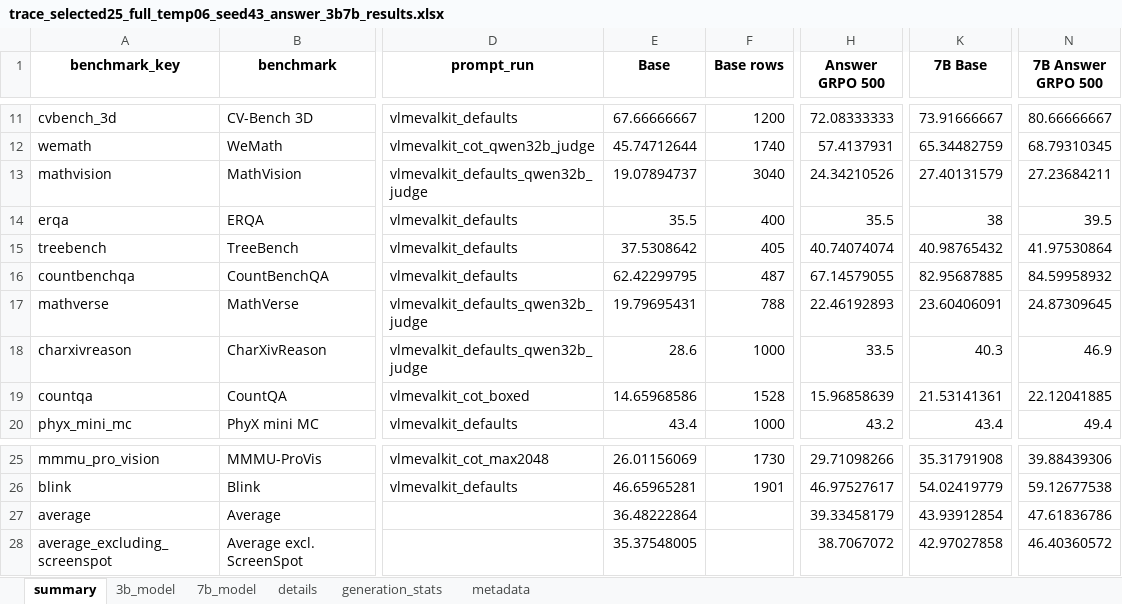
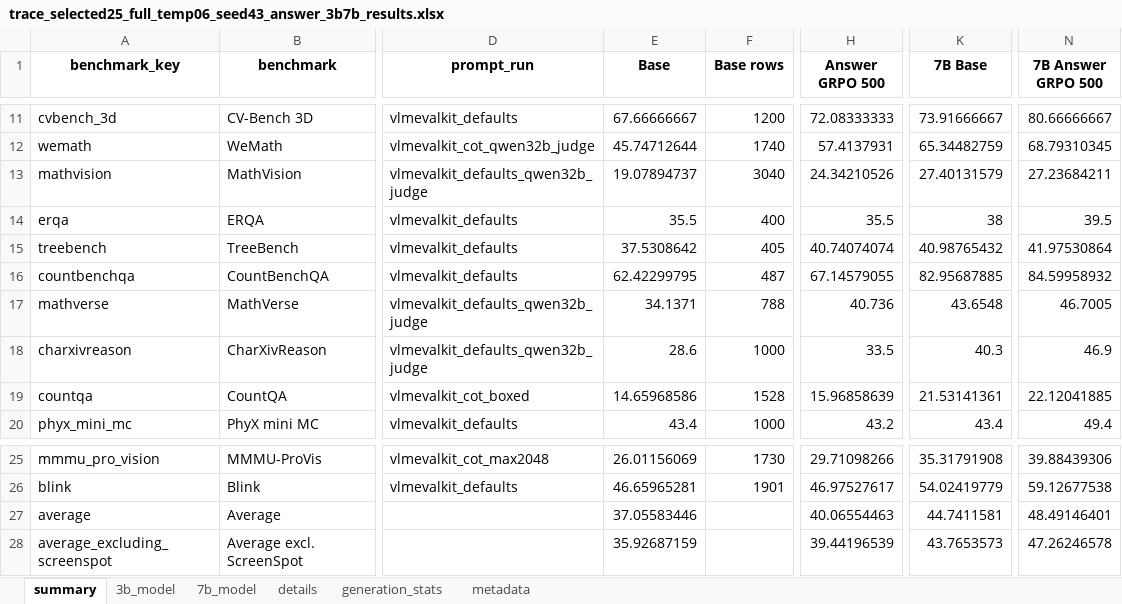
Before and after one commit to maveryn/trace-internal, an Excel workbook: results/trace_selected25_full_temp06_seed43_answer_3b7b_results.xlsx, sheet summary, drawn as a sheet; only a part is shown, gaps mark what is left out; values as stored, in another font and other column widths than the file's, no borders; the diff names each change by its address in the sheet, - before the commit and + after, or states it on an @@ line.

```diff
--- a/results/trace_selected25_full_temp06_seed43_answer_3b7b_results.xlsx (sheet summary)
+++ b/results/trace_selected25_full_temp06_seed43_answer_3b7b_results.xlsx (sheet summary)
-E17 (Base): 19.79695431
+E17 (Base): 34.1371
-H17 (Answer GRPO 500): 22.46192893
+H17 (Answer GRPO 500): 40.736
-K17 (7B Base): 23.60406091
+K17 (7B Base): 43.6548
-N17 (7B Answer GRPO 500): 24.87309645
+N17 (7B Answer GRPO 500): 46.7005
-E27 (Base): 36.48222864
+E27 (Base): 37.05583446
-H27 (Answer GRPO 500): 39.33458179
+H27 (Answer GRPO 500): 40.06554463
-K27 (7B Base): 43.93912854
+K27 (7B Base): 44.7411581
-N27 (7B Answer GRPO 500): 47.61836786
+N27 (7B Answer GRPO 500): 48.49146401
-E28 (Base): 35.37548005
+E28 (Base): 35.92687159
-H28 (Answer GRPO 500): 38.7067072
+H28 (Answer GRPO 500): 39.44196539
-K28 (7B Base): 42.97027858
+K28 (7B Base): 43.7653573
-N28 (7B Answer GRPO 500): 46.40360572
+N28 (7B Answer GRPO 500): 47.26246578
```
Also changed, not shown: results/qwen25vl3b_7b_answer_grpo_selected25_greedy_temp06.xlsx, results/qwen25vl3b_7b_answer_grpo_selected25_temp06_3seed_mean_std.xlsx, 5 other files.
